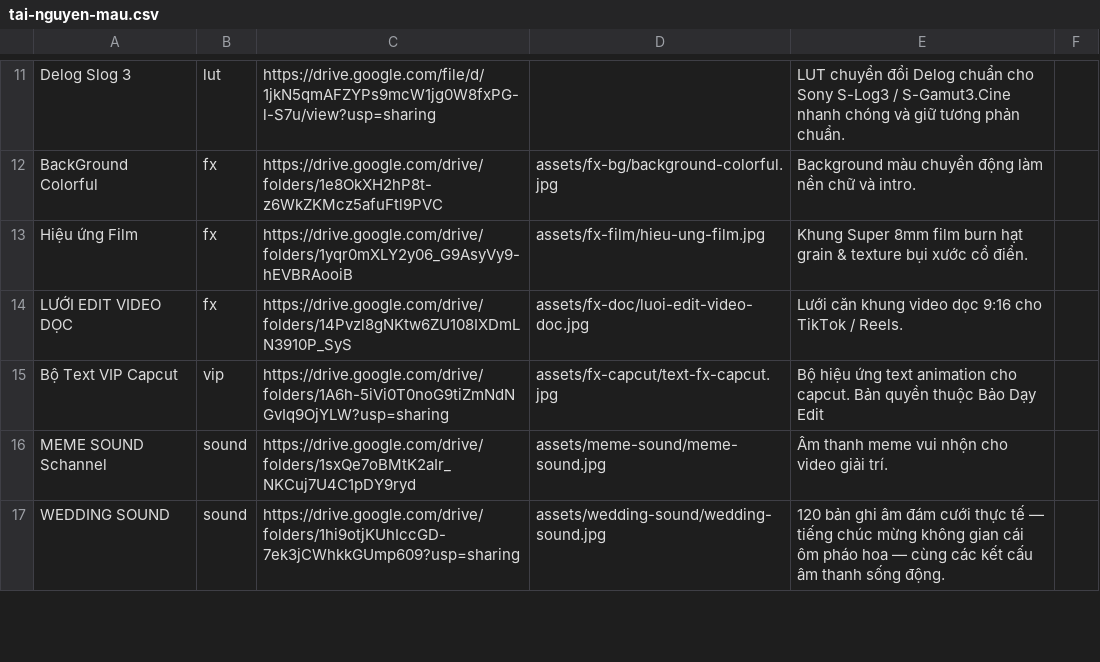
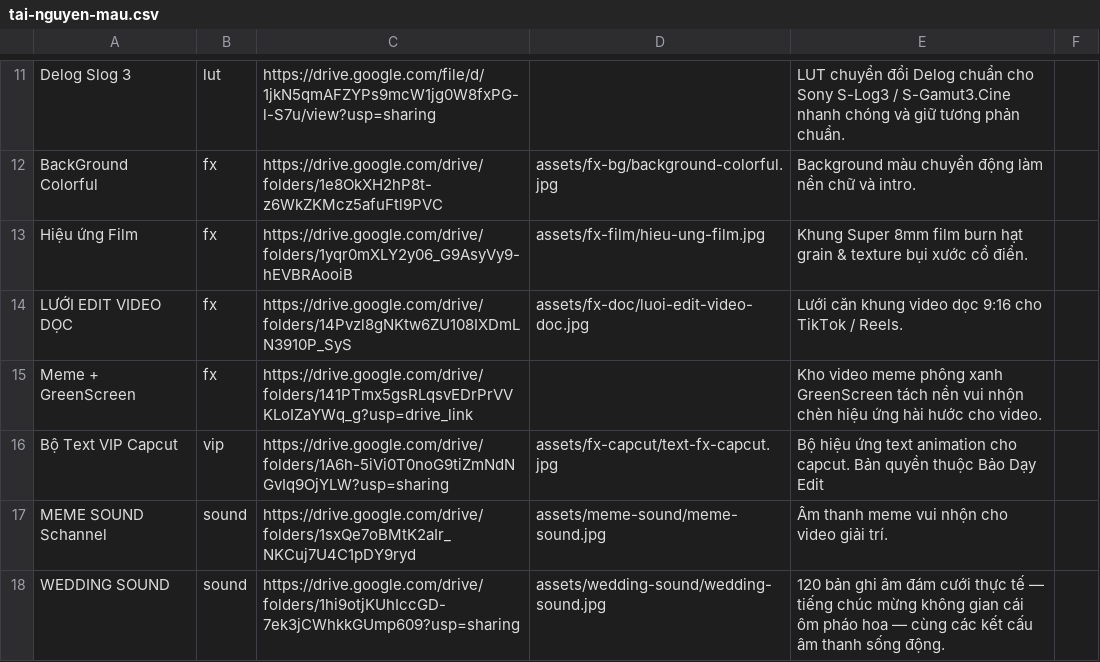
Before and after one commit to Nhamxuangiap/XuanGiapMedia, a CSV file: tai-nguyen-mau.csv, drawn as a sheet; only a part is shown, gaps mark what is left out; the diff names each change by its address in the sheet, - before the commit and + after, or states it on an @@ line.

Commit message:
feat: add Meme + GreenScreen card in FX Video section

```diff
--- a/tai-nguyen-mau.csv
+++ b/tai-nguyen-mau.csv
+row 15: Meme + GreenScreen | fx | https://drive.google.com/drive/folders/141PTmx5gsRLqsvEDrPrVVKLoIZaYWq_g?usp=drive_link |  | Kho video meme phông xanh GreenScreen tách nền vui nhộn chèn hiệu ứng hài hước cho video.
```
Also changed, not shown: 1 other file.
